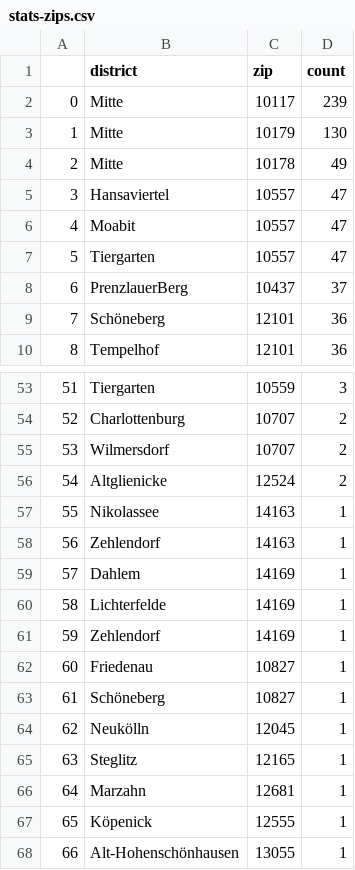
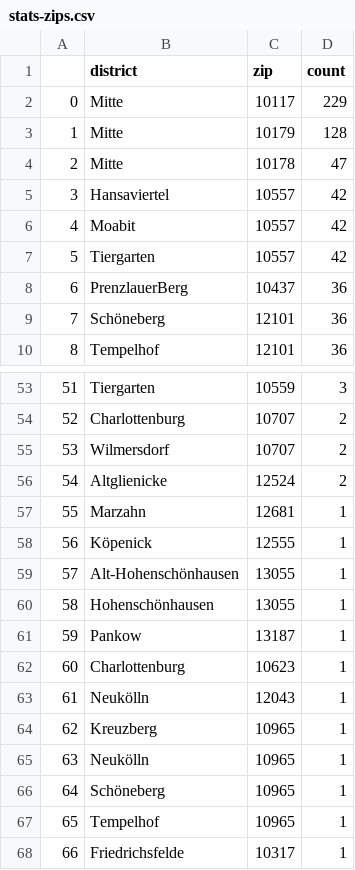
Before and after one commit to demodiff/berlin, a CSV file: data/stats-zips.csv, drawn as a sheet; only a part is shown, gaps mark what is left out; the shorter side is filled out with more unchanged rows; removed rows and columns are numbered as before the commit, all else as after; the diff covers the shown part only; the diff names each change by its address in the sheet, - before the commit and + after, or states it on an @@ line.

```diff
--- a/data/stats-zips.csv
+++ b/data/stats-zips.csv
-D2 (count): 239
+D2 (count): 229
-D3 (count): 130
+D3 (count): 128
-D4 (count): 49
+D4 (count): 47
-D5:D7 (count): 47
+D5:D7 (count): 42
-D8 (count): 37
+D8 (count): 36
@@ column A renumbered from row 22 down @@
-row 57: 55 | Nikolassee | 14163 | 1
-row 58: 56 | Zehlendorf | 14163 | 1
-row 59: 57 | Dahlem | 14169 | 1
-row 60: 58 | Lichterfelde | 14169 | 1
-row 61: 59 | Zehlendorf | 14169 | 1
-row 62: 60 | Friedenau | 10827 | 1
-row 63: 61 | Schöneberg | 10827 | 1
-row 64: 62 | Neukölln | 12045 | 1
-row 65: 63 | Steglitz | 12165 | 1
```
Also changed, not shown: 2 added rows, 2 removed rows and 4 edited cells elsewhere in this file, 1 other file.
